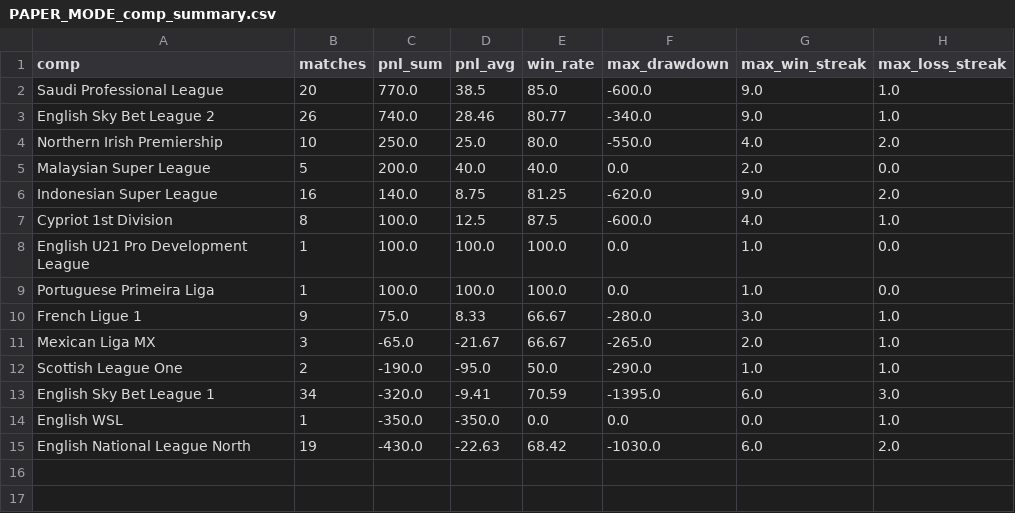
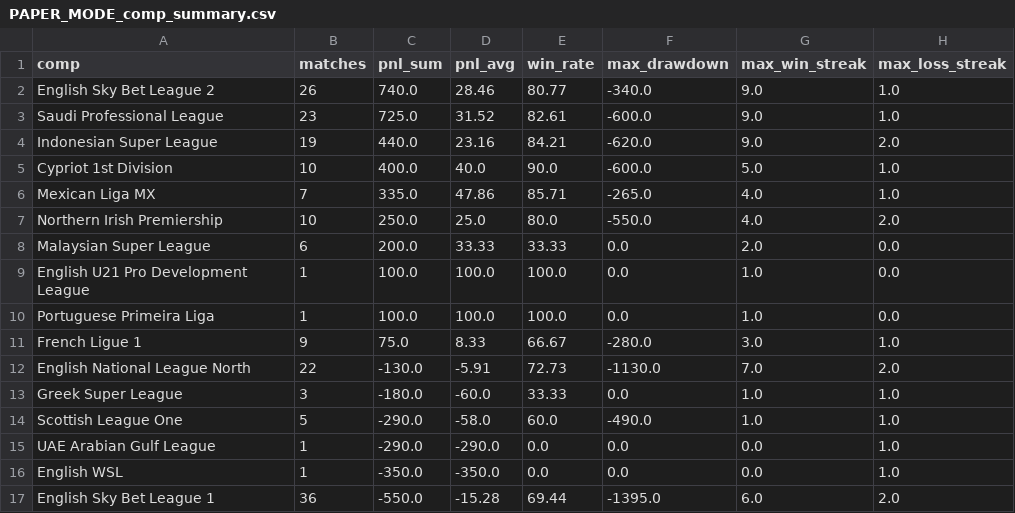
Before and after one commit to SamSmith-Py/FootballTrader, a CSV file: data_analysis/PAPER_MODE/PAPER_MODE_comp_summary.csv, drawn as a sheet.

```diff
--- a/data_analysis/PAPER_MODE/PAPER_MODE_comp_summary.csv
+++ b/data_analysis/PAPER_MODE/PAPER_MODE_comp_summary.csv
@@ -1,8 +1,9 @@
 comp,matches,pnl_sum,pnl_avg,win_rate,max_drawdown,max_win_streak,max_loss_streak
-Saudi Professional League,20,770.0,38.5,85.0,-600.0,9.0,1.0
 English Sky Bet League 2,26,740.0,28.46,80.77,-340.0,9.0,1.0
+Saudi Professional League,23,725.0,31.52,82.61,-600.0,9.0,1.0
+Indonesian Super League,19,440.0,23.16,84.21,-620.0,9.0,2.0
+Cypriot 1st Division,10,400.0,40.0,90.0,-600.0,5.0,1.0
+Mexican Liga MX,7,335.0,47.86,85.71,-265.0,4.0,1.0
 Northern Irish Premiership,10,250.0,25.0,80.0,-550.0,4.0,2.0
-Malaysian Super League,5,200.0,40.0,40.0,0.0,2.0,0.0
-Indonesian Super League,16,140.0,8.75,81.25,-620.0,9.0,2.0
-Cypriot 1st Division,8,100.0,12.5,87.5,-600.0,4.0,1.0
+Malaysian Super League,6,200.0,33.33,33.33,0.0,2.0,0.0
 English U21 Pro Development League,1,100.0,100.0,100.0,0.0,1.0,0.0
@@ -10,6 +11,7 @@ Portuguese Primeira Liga,1,100.0,100.0,100.0,0.0,1.0,0.0
 French Ligue 1,9,75.0,8.33,66.67,-280.0,3.0,1.0
-Mexican Liga MX,3,-65.0,-21.67,66.67,-265.0,2.0,1.0
-Scottish League One,2,-190.0,-95.0,50.0,-290.0,1.0,1.0
-English Sky Bet League 1,34,-320.0,-9.41,70.59,-1395.0,6.0,3.0
+English National League North,22,-130.0,-5.91,72.73,-1130.0,7.0,2.0
+Greek Super League,3,-180.0,-60.0,33.33,0.0,1.0,1.0
+Scottish League One,5,-290.0,-58.0,60.0,-490.0,1.0,1.0
+UAE Arabian Gulf League,1,-290.0,-290.0,0.0,0.0,0.0,1.0
 English WSL,1,-350.0,-350.0,0.0,0.0,0.0,1.0
-English National League North,19,-430.0,-22.63,68.42,-1030.0,6.0,2.0
+English Sky Bet League 1,36,-550.0,-15.28,69.44,-1395.0,6.0,2.0
```
Also changed, not shown: data_analysis/PAPER_MODE/PAPER_MODE_cum_pnl.csv, 16 other files.
